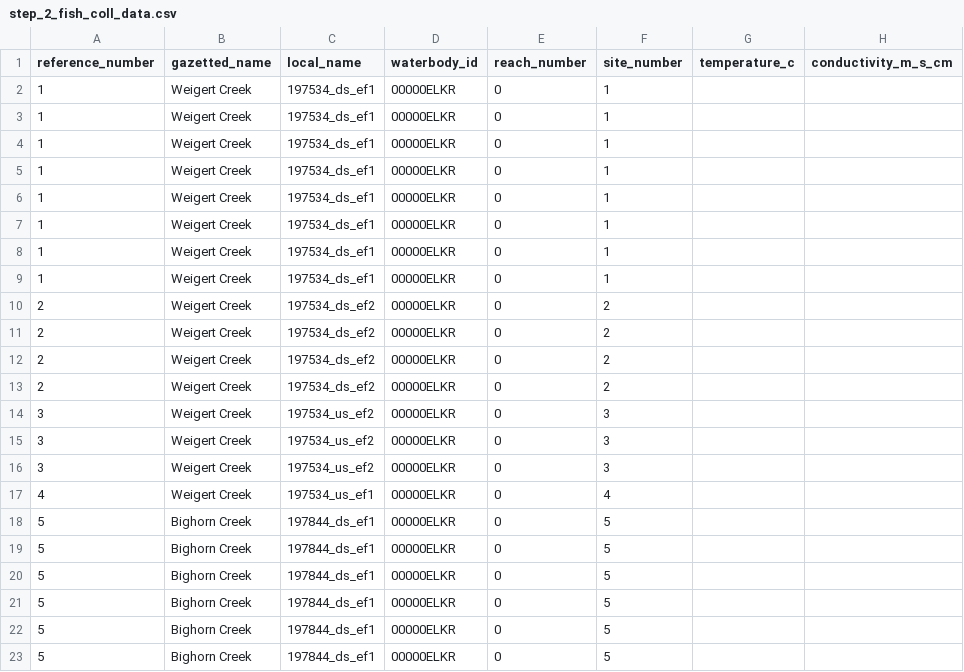
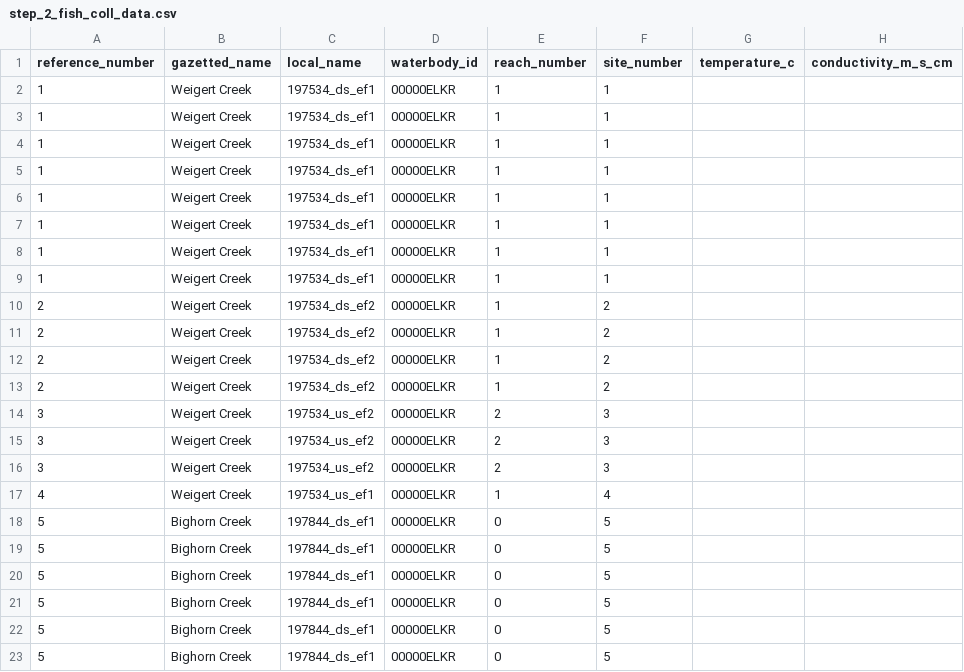
Before and after one commit to Mateo9569/fish_passage_elk_2022_reporting, a CSV file: data/backup/step_2_fish_coll_data.csv, drawn as a sheet; only a part is shown; the diff covers the shown part only; the diff names each change by its address in the sheet, - before the commit and + after, or states it on an @@ line.

```diff
--- a/data/backup/step_2_fish_coll_data.csv
+++ b/data/backup/step_2_fish_coll_data.csv
-E2:E13 (reach_number): 0
+E2:E13 (reach_number): 1
-E14:E16 (reach_number): 0
+E14:E16 (reach_number): 2
-E17 (reach_number): 0
+E17 (reach_number): 1
```
Also changed, not shown: 12 edited cells elsewhere in this file, data/backup/step_1_ref_and_loc_info.csv, data/backup/step_3_individual_fish_data.csv, 23 other files.
